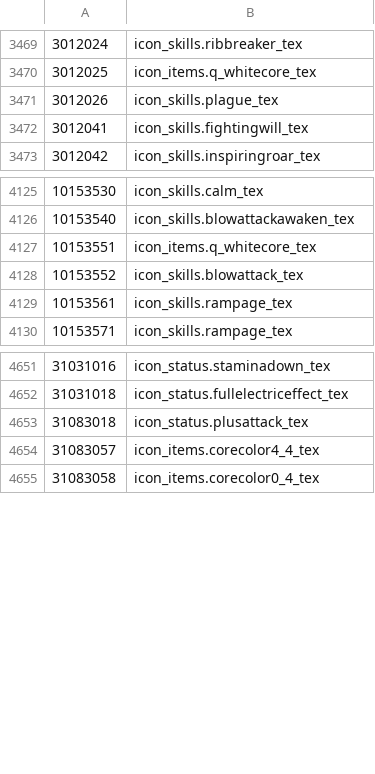
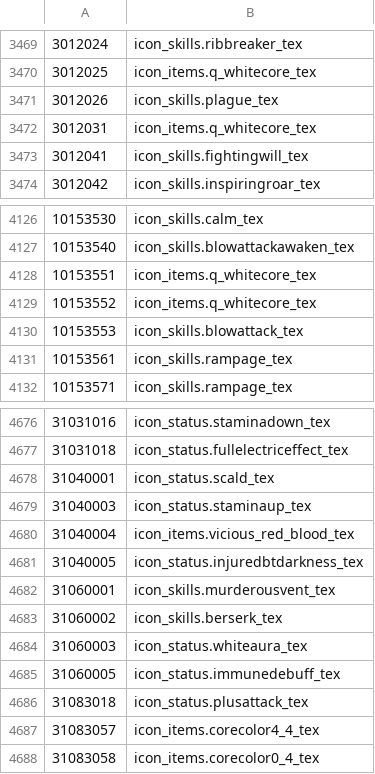
Before and after one commit to myaak/shinra-meter-asura, a TSV file: resources/data/hotdot/abnormal.tsv, drawn as a sheet; only a part is shown, gaps mark what is left out; the diff covers the shown part only.

```diff
--- a/resources/data/hotdot/abnormal.tsv
+++ b/resources/data/hotdot/abnormal.tsv
@@ -3471,2 +3471,3 @@
 3012026	icon_skills.plague_tex
+3012031	icon_items.q_whitecore_tex
 3012041	icon_skills.fightingwill_tex
@@ -4127,3 +4128,4 @@
 10153551	icon_items.q_whitecore_tex
-10153552	icon_skills.blowattack_tex
+10153552	icon_items.q_whitecore_tex
+10153553	icon_skills.blowattack_tex
 10153561	icon_skills.rampage_tex
@@ -4652,2 +4677,10 @@
 31031018	icon_status.fullelectriceffect_tex
+31040001	icon_status.scald_tex
+31040003	icon_status.staminaup_tex
+31040004	icon_items.vicious_red_blood_tex
+31040005	icon_status.injuredbtdarkness_tex
+31060001	icon_skills.murderousvent_tex
+31060002	icon_skills.berserk_tex
+31060003	icon_status.whiteaura_tex
+31060005	icon_status.immunedebuff_tex
 31083018	icon_status.plusattack_tex
```
Also changed, not shown: 63 added rows elsewhere in this file, resources/data/hotdot/glyph-RU.tsv, resources/data/regions/regions-RU.tsv, 4 other files.
